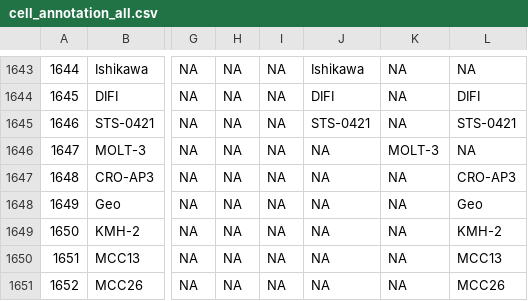
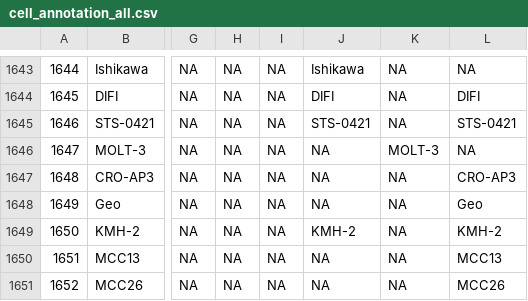
Before and after one commit to BHKLAB-DataProcessing/Annotations, a CSV file: cell_annotation_all.csv, drawn as a sheet; only a part is shown, gaps mark what is left out; the diff names each change by its address in the sheet, - before the commit and + after, or states it on an @@ line.

Commit message:
last few cell lines in cnv

```diff
--- a/cell_annotation_all.csv
+++ b/cell_annotation_all.csv
-J1649: NA
+J1649: KMH-2
```
